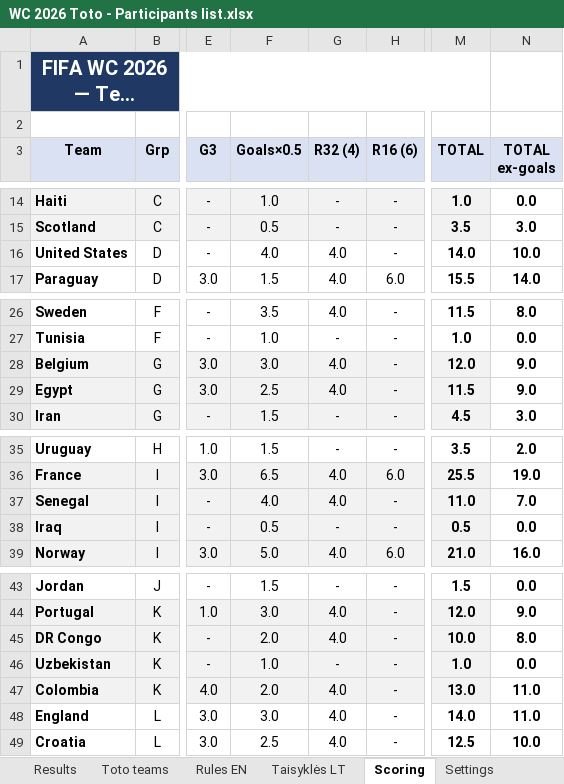
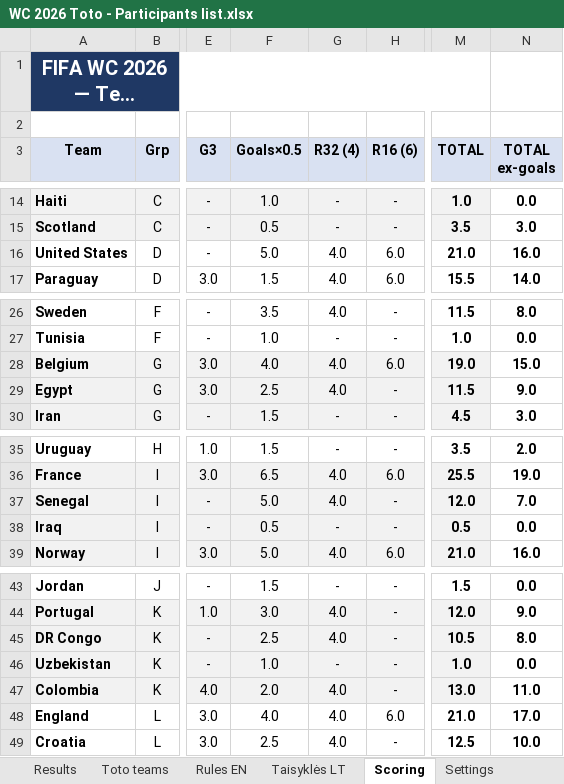
Before and after one commit to chakarti1976/WC2026-TOTO-, an Excel workbook: WC 2026 Toto - Participants list.xlsx, sheet Scoring, drawn as a sheet; only a part is shown, gaps mark what is left out; long unchanged cells end in …; values as stored, in another font and other column widths than the file's, no borders; the diff names each change by its address in the sheet, - before the commit and + after, or states it on an @@ line.

```diff
--- a/WC 2026 Toto - Participants list.xlsx (sheet Scoring)
+++ b/WC 2026 Toto - Participants list.xlsx (sheet Scoring)
-F16 (Goals×0.5): 4.0
+F16 (Goals×0.5): 5.0
-H16 (R16 (6)): -
+H16 (R16 (6)): 6.0
-M16 (TOTAL): 14.0
+M16 (TOTAL): 21.0
-N16 (TOTAL ex-goals): 10.0
+N16 (TOTAL ex-goals): 16.0
-F28 (Goals×0.5): 3.0
+F28 (Goals×0.5): 4.0
-H28 (R16 (6)): -
+H28 (R16 (6)): 6.0
-M28 (TOTAL): 12.0
+M28 (TOTAL): 19.0
-N28 (TOTAL ex-goals): 9.0
+N28 (TOTAL ex-goals): 15.0
-F37 (Goals×0.5): 4.0
+F37 (Goals×0.5): 5.0
-M37 (TOTAL): 11.0
+M37 (TOTAL): 12.0
-F45 (Goals×0.5): 2.0
+F45 (Goals×0.5): 2.5
-M45 (TOTAL): 10.0
+M45 (TOTAL): 10.5
-F48 (Goals×0.5): 3.0
+F48 (Goals×0.5): 4.0
-H48 (R16 (6)): -
+H48 (R16 (6)): 6.0
-M48 (TOTAL): 14.0
+M48 (TOTAL): 21.0
-N48 (TOTAL ex-goals): 11.0
+N48 (TOTAL ex-goals): 17.0
```
Also changed, not shown: sheet Results, sheet Toto teams, sheet FIFA WC 2026, formulas that keep their value, hidden cells.
